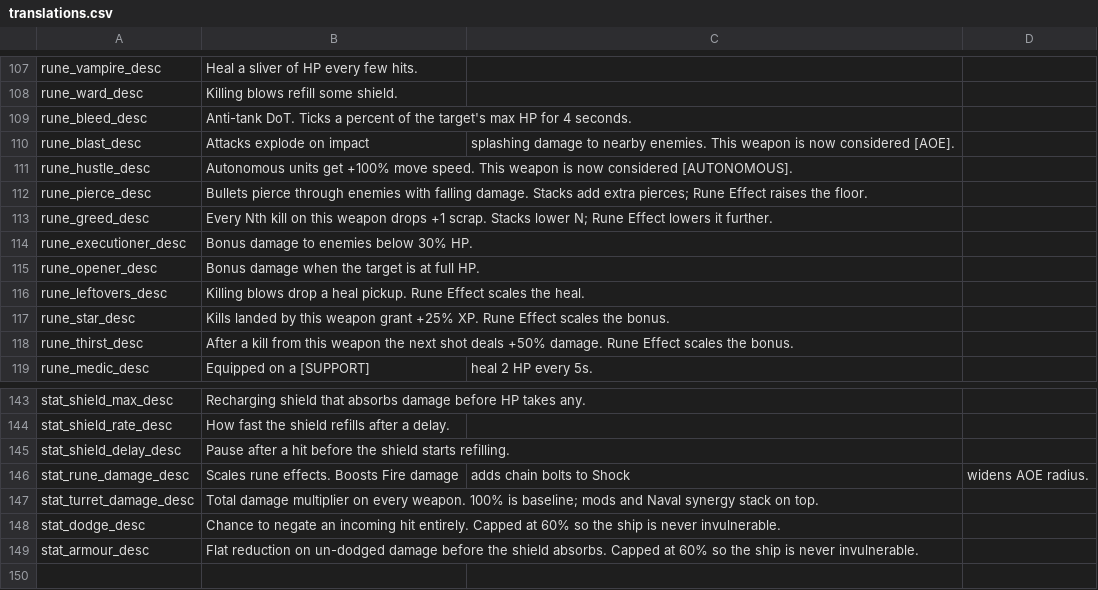
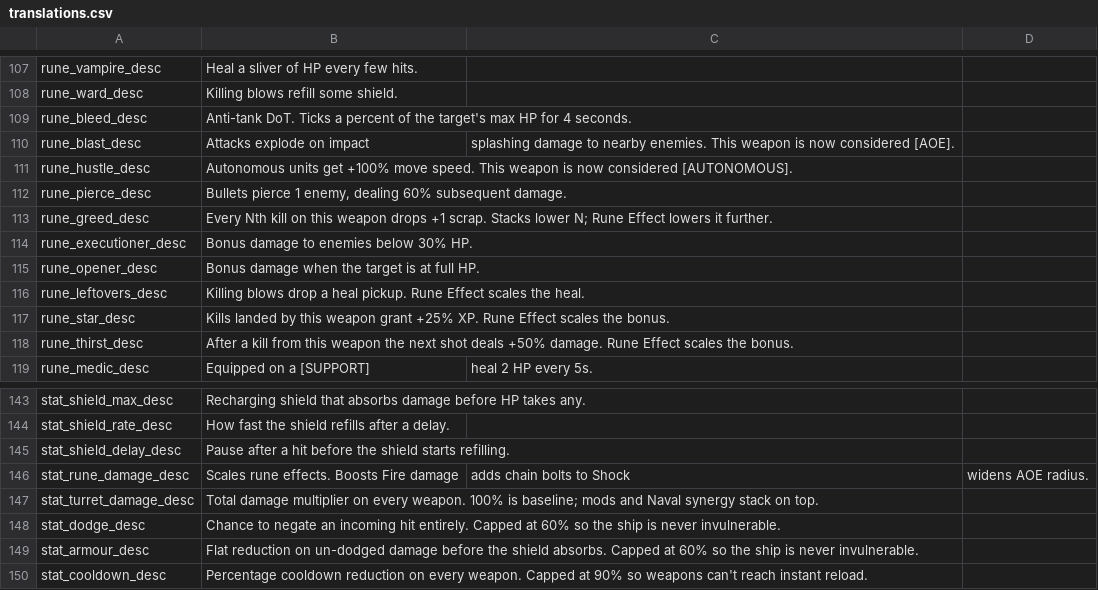
Before and after one commit to matt-neave/ship-corner-game, a CSV file: data/translations.csv, drawn as a sheet; only a part is shown, gaps mark what is left out.

```diff
--- a/data/translations.csv
+++ b/data/translations.csv
@@ -111,3 +111,3 @@ rune_blast_desc,Attacks explode on impact, splashing damage to nearby enemies. T
 rune_hustle_desc,Autonomous units get +100% move speed. This weapon is now considered [AUTONOMOUS].
-rune_pierce_desc,Bullets pierce through enemies with falling damage. Stacks add extra pierces; Rune Effect raises the floor.
+rune_pierce_desc,"Bullets pierce 1 enemy, dealing 60% subsequent damage."
 rune_greed_desc,Every Nth kill on this weapon drops +1 scrap. Stacks lower N; Rune Effect lowers it further.
@@ -149 +149,2 @@ stat_dodge_desc,Chance to negate an incoming hit entirely. Capped at 60% so the
 stat_armour_desc,Flat reduction on un-dodged damage before the shield absorbs. Capped at 60% so the ship is never invulnerable.
+stat_cooldown_desc,Percentage cooldown reduction on every weapon. Capped at 90% so weapons can't reach instant reload.
```
Also changed, not shown: 22 other files.
